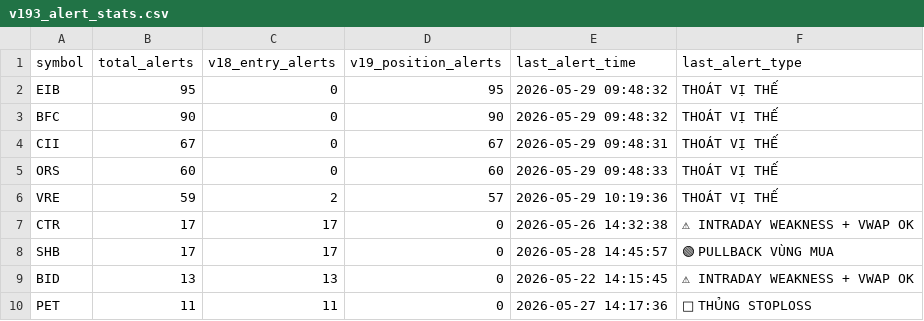
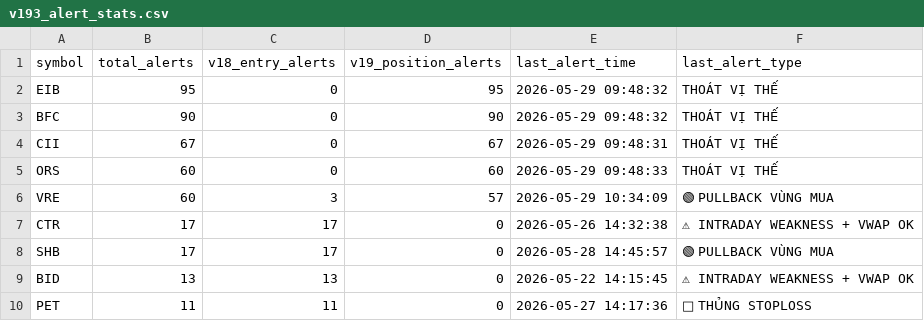
Before and after one commit to tothanhhai02090286-rgb/trading-bot-vn, a CSV file: tracker_output/v193_alert_stats.csv, drawn as a sheet; only a part is shown; the diff names each change by its address in the sheet, - before the commit and + after, or states it on an @@ line.

Commit message:
V19.3.1 journal sync: update alert stats

```diff
--- a/tracker_output/v193_alert_stats.csv
+++ b/tracker_output/v193_alert_stats.csv
-B6 (total_alerts): 59
+B6 (total_alerts): 60
-C6 (v18_entry_alerts): 2
+C6 (v18_entry_alerts): 3
-E6 (last_alert_time): 2026-05-29 10:19:36
+E6 (last_alert_time): 2026-05-29 10:34:09
-F6 (last_alert_type): THOÁT VỊ THẾ
+F6 (last_alert_type): 🟢 PULLBACK VÙNG MUA
```
